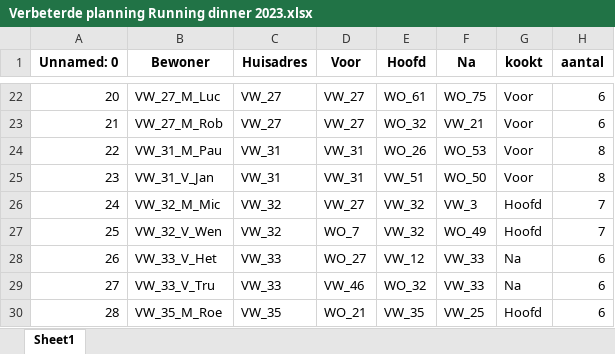
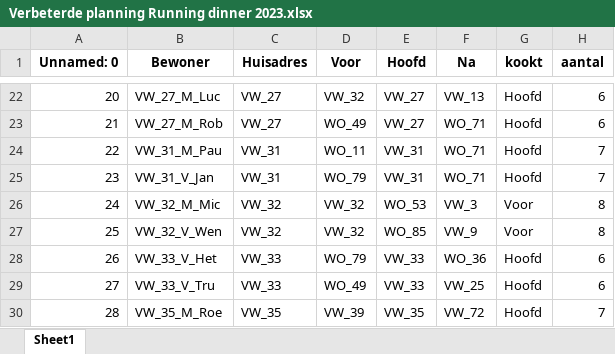
Before and after one commit to TFHVoe/RunningDinner, an Excel workbook: VS_code/Verbeterde planning Running dinner 2023.xlsx, sheet Sheet1, drawn as a sheet; only a part is shown, gaps mark what is left out; values as stored, in another font and other column widths than the file's, no borders; the diff covers the shown part only; the diff names each change by its address in the sheet, - before the commit and + after, or states it on an @@ line.

```diff
--- a/VS_code/Verbeterde planning Running dinner 2023.xlsx (sheet Sheet1)
+++ b/VS_code/Verbeterde planning Running dinner 2023.xlsx (sheet Sheet1)
-D22 (Voor): VW_27
+D22 (Voor): VW_32
-E22 (Hoofd): WO_61
+E22 (Hoofd): VW_27
-F22 (Na): WO_75
+F22 (Na): VW_13
-G22:G25 (kookt): Voor
+G22:G25 (kookt): Hoofd
-D23 (Voor): VW_27
+D23 (Voor): WO_49
-E23 (Hoofd): WO_32
+E23 (Hoofd): VW_27
-F23 (Na): VW_21
+F23 (Na): WO_71
-D24 (Voor): VW_31
+D24 (Voor): WO_11
-E24 (Hoofd): WO_26
+E24 (Hoofd): VW_31
-F24 (Na): WO_53
+F24 (Na): WO_71
-H24:H25 (aantal): 8
+H24:H25 (aantal): 7
-D25 (Voor): VW_31
+D25 (Voor): WO_79
-E25 (Hoofd): VW_51
+E25 (Hoofd): VW_31
-F25 (Na): WO_50
+F25 (Na): WO_71
-D26 (Voor): VW_27
+D26 (Voor): VW_32
-E26 (Hoofd): VW_32
+E26 (Hoofd): WO_53
-G26:G27 (kookt): Hoofd
+G26:G27 (kookt): Voor
-H26:H27 (aantal): 7
+H26:H27 (aantal): 8
-D27 (Voor): WO_7
+D27 (Voor): VW_32
-E27 (Hoofd): VW_32
+E27 (Hoofd): WO_85
-F27 (Na): WO_49
+F27 (Na): VW_9
-D28 (Voor): WO_27
+D28 (Voor): WO_79
-E28 (Hoofd): VW_12
+E28 (Hoofd): VW_33
-F28 (Na): VW_33
+F28 (Na): WO_36
-G28:G29 (kookt): Na
+G28:G29 (kookt): Hoofd
-D29 (Voor): VW_46
+D29 (Voor): WO_49
-E29 (Hoofd): WO_32
+E29 (Hoofd): VW_33
-F29 (Na): VW_33
+F29 (Na): VW_25
-D30 (Voor): WO_21
+D30 (Voor): VW_39
-F30 (Na): VW_25
+F30 (Na): VW_72
-H30 (aantal): 6
+H30 (aantal): 7
```
Also changed, not shown: 440 edited cells elsewhere in this sheet, 2 other files.
